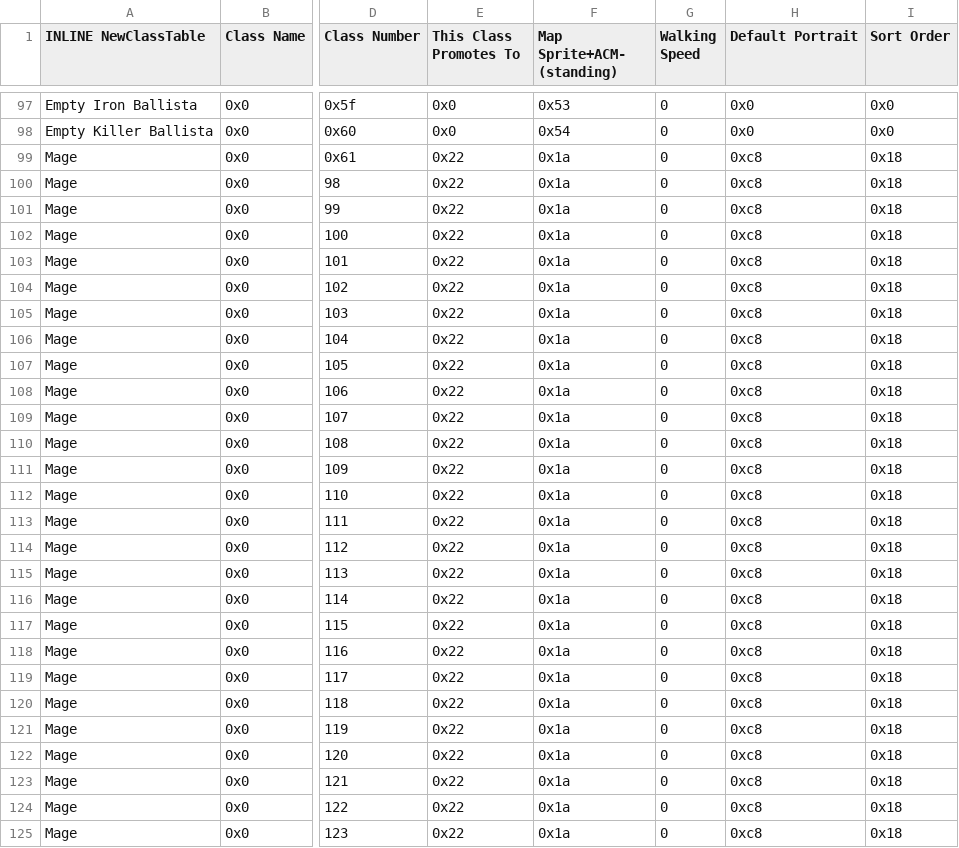
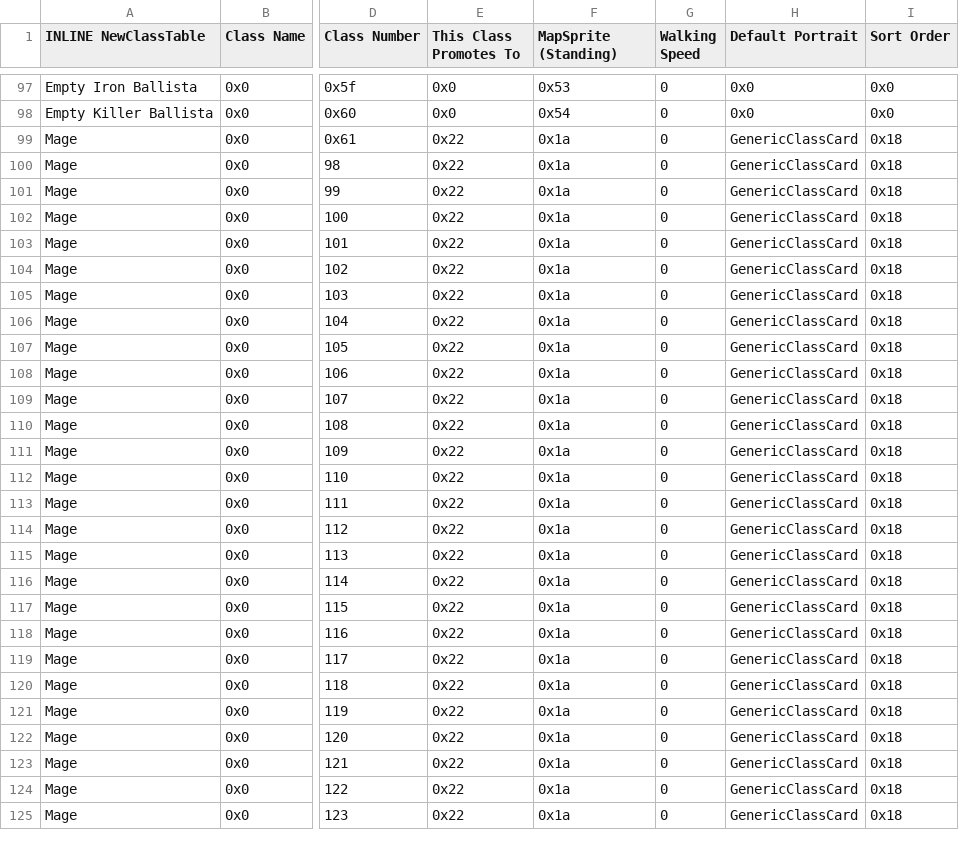
Before and after one commit to Veslyquix/SRR_FEGBA, a CSV file: Patches/FE7/Tables/ClassForm_00BE015C.csv, drawn as a sheet; only a part is shown, gaps mark what is left out; the diff covers the shown part only; the diff names each change by its address in the sheet, - before the commit and + after, or states it on an @@ line.

```diff
--- a/Patches/FE7/Tables/ClassForm_00BE015C.csv
+++ b/Patches/FE7/Tables/ClassForm_00BE015C.csv
-F1: Map Sprite+ACM- (standing)
+F1: MapSprite (Standing)
-H99:H125 (Default Portrait): 0xc8
+H99:H125 (Default Portrait): GenericClassCard
```
Also changed, not shown: 141 edited cells elsewhere in this file, Patches/FE6/Tables/ClassFE6Form_0060A0E8.csv, 3 other files.
